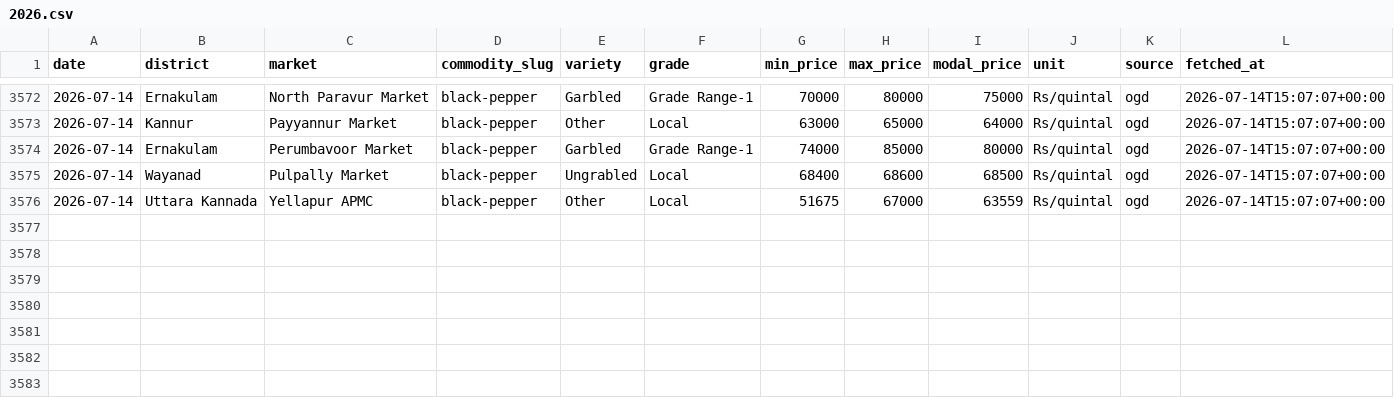
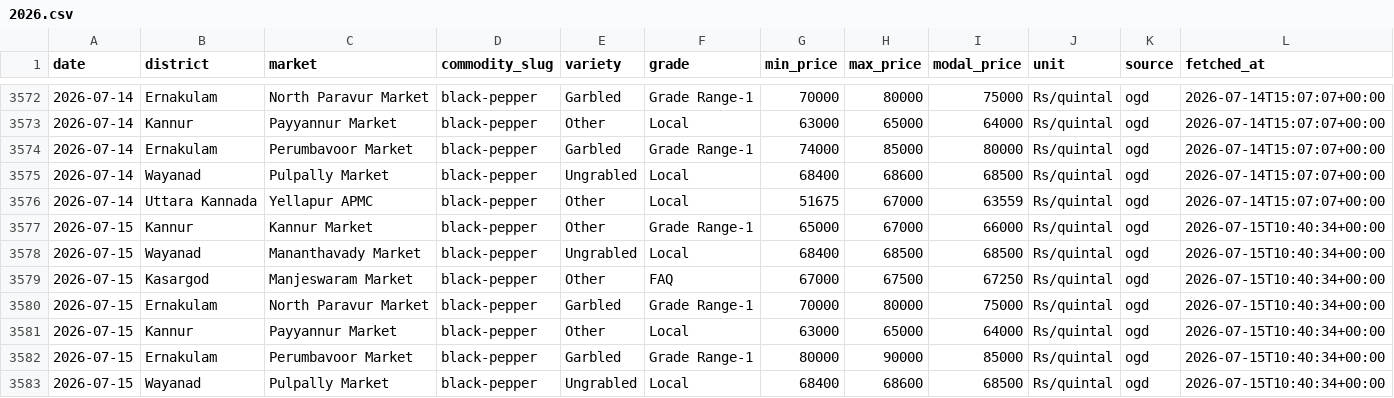
Before and after one commit to achuthpv/malabar-mandi-prices, a CSV file: data/prices/black-pepper/2026.csv, drawn as a sheet; only a part is shown, gaps mark what is left out; the diff names each change by its address in the sheet, - before the commit and + after, or states it on an @@ line.

```diff
--- a/data/prices/black-pepper/2026.csv
+++ b/data/prices/black-pepper/2026.csv
+row 3577: 2026-07-15 | Kannur | Kannur Market | black-pepper | Other | Grade Range-1 | 65000 | 67000 | 66000 | Rs/quintal | ogd | 2026-07-15T10:40:34+00:00
+row 3578: 2026-07-15 | Wayanad | Mananthavady Market | black-pepper | Ungrabled | Local | 68400 | 68500 | 68500 | Rs/quintal | ogd | 2026-07-15T10:40:34+00:00
+row 3579: 2026-07-15 | Kasargod | Manjeswaram Market | black-pepper | Other | FAQ | 67000 | 67500 | 67250 | Rs/quintal | ogd | 2026-07-15T10:40:34+00:00
+row 3580: 2026-07-15 | Ernakulam | North Paravur Market | black-pepper | Garbled | Grade Range-1 | 70000 | 80000 | 75000 | Rs/quintal | ogd | 2026-07-15T10:40:34+00:00
+row 3581: 2026-07-15 | Kannur | Payyannur Market | black-pepper | Other | Local | 63000 | 65000 | 64000 | Rs/quintal | ogd | 2026-07-15T10:40:34+00:00
+row 3582: 2026-07-15 | Ernakulam | Perumbavoor Market | black-pepper | Garbled | Grade Range-1 | 80000 | 90000 | 85000 | Rs/quintal | ogd | 2026-07-15T10:40:34+00:00
+row 3583: 2026-07-15 | Wayanad | Pulpally Market | black-pepper | Ungrabled | Local | 68400 | 68600 | 68500 | Rs/quintal | ogd | 2026-07-15T10:40:34+00:00
```
Also changed, not shown: data/news/arecanut.csv, data/news/black-pepper.csv, 5 other files.
